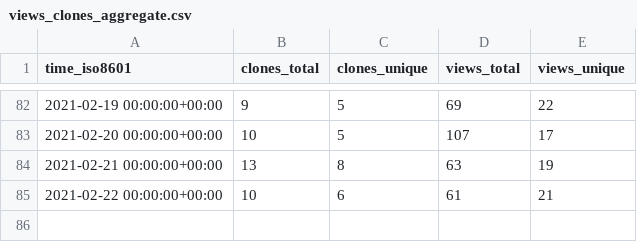
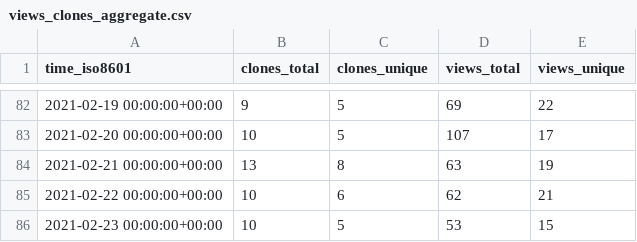
Before and after one commit to jgehrcke/ghrs-test, a CSV file: jgehrcke/covid-19-germany-gae/ghrs-data/views_clones_aggregate.csv, drawn as a sheet; only a part is shown, gaps mark what is left out.

```diff
--- a/jgehrcke/covid-19-germany-gae/ghrs-data/views_clones_aggregate.csv
+++ b/jgehrcke/covid-19-germany-gae/ghrs-data/views_clones_aggregate.csv
@@ -84,2 +84,3 @@ time_iso8601,clones_total,clones_unique,views_total,views_unique
 2021-02-21 00:00:00+00:00,13,8,63,19
-2021-02-22 00:00:00+00:00,10,6,61,21
+2021-02-22 00:00:00+00:00,10,6,62,21
+2021-02-23 00:00:00+00:00,10,5,53,15
```
Also changed, not shown: 1 other file.
